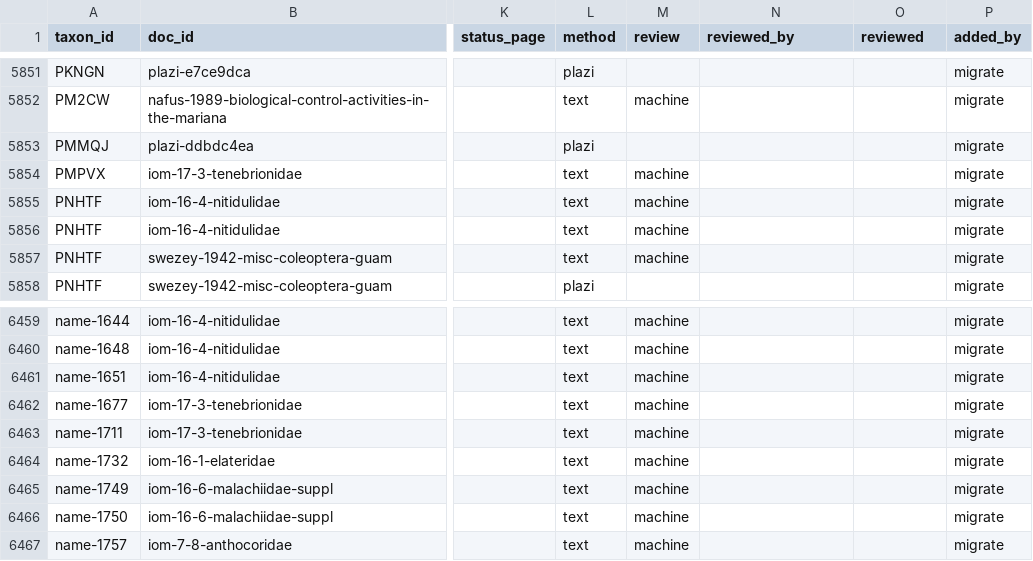
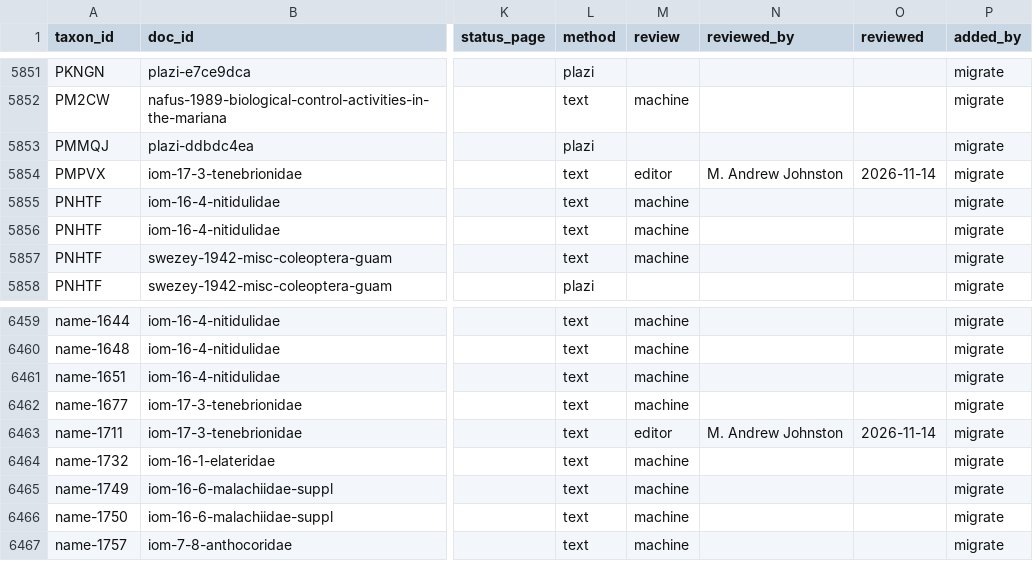
Before and after one commit to mandrewj/guam_insects, a CSV file: dataset/literature.csv, drawn as a sheet; only a part is shown, gaps mark what is left out; the diff names each change by its address in the sheet, - before the commit and + after, or states it on an @@ line.

Commit message:
Editor: 23 changes by M. Andrew Johnston
- added Genus Corticeus under Tenebrionidae (IOG-44)
- Hypophloeus merged into Corticeus (synonym)
- Corticeus dimidiatus: scientificName → "Corticeus dimidiatus"
- Corticeus dimidiatus: scientificNameAuthorship → "(Kulzer, 1957)"
- Corticeus dimidiatus: confirmed
- Corticeus dimidiatus: native
- Corticeus dimidiatus: Pohnpei present (iom-17-3-tenebrionidae)
- Corticeus dimidiatus: literature from iom-17-3-tenebrionidae reviewed
- Corticeus maehleri: scientificName → "Corticeus maehleri"
- Corticeus maehleri: scientificNameAuthorship → "(Kulzer, 1957)"
- Corticeus maehleri: Guam present (iom-17-3-tenebrionidae)
- Corticeus maehleri: confirmed
- Corticeus maehleri: native
- Corticeus maehleri: Kosrae present (iom-17-3-tenebrionidae)
- Corticeus maehleri: Chuuk present (iom-17-3-tenebrionidae)
- Corticeus maehleri: literature from iom-17-3-tenebrionidae reviewed
- added Species Corticeus filum under Corticeus (IOG-45)
- Corticeus filum: confirmed
- Corticeus filum: Chuuk present (iom-17-3-tenebrionidae)
- added Species Corticeus ater under Corticeus (IOG-46)
- Corticeus ater: confirmed
- Corticeus ater: native
- Corticeus ater: Yap present (iom-17-3-tenebrionidae)

Added-by: M. Andrew Johnston

```diff
--- a/dataset/literature.csv
+++ b/dataset/literature.csv
-M5854 (review): machine
+M5854 (review): editor
-N5854 (reviewed_by): (empty)
+N5854 (reviewed_by): M. Andrew Johnston
-O5854 (reviewed): (empty)
+O5854 (reviewed): 2026-11-14
-M6463 (review): machine
+M6463 (review): editor
-N6463 (reviewed_by): (empty)
+N6463 (reviewed_by): M. Andrew Johnston
-O6463 (reviewed): (empty)
+O6463 (reviewed): 2026-11-14
```
Also changed, not shown: dataset/distribution.csv, dataset/links.csv, 1 other file.
